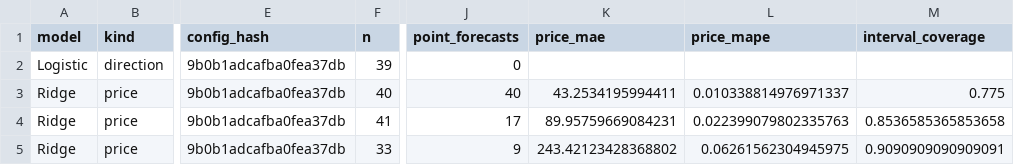
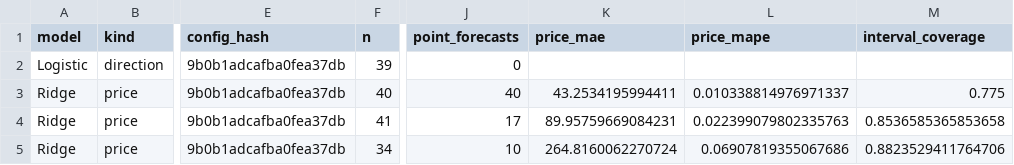
Before and after one commit to namyikim/predict_stock, a CSV file: forecast_history/gold/forecast_accuracy_summary.csv, drawn as a sheet; only a part is shown, gaps mark what is left out; the diff names each change by its address in the sheet, - before the commit and + after, or states it on an @@ line.

```diff
--- a/forecast_history/gold/forecast_accuracy_summary.csv
+++ b/forecast_history/gold/forecast_accuracy_summary.csv
-F5 (n): 33
+F5 (n): 34
-J5 (point_forecasts): 9
+J5 (point_forecasts): 10
-K5 (price_mae): 243.42123428368802
+K5 (price_mae): 264.8160062270724
-L5 (price_mape): 0.06261562304945975
+L5 (price_mape): 0.06907819355067686
-M5 (interval_coverage): 0.9090909090909091
+M5 (interval_coverage): 0.8823529411764706
```
Also changed, not shown: forecast_history/gold/daily_forecast_comparison.csv, forecast_history/gold/forecast_log.csv, 4 other files.
